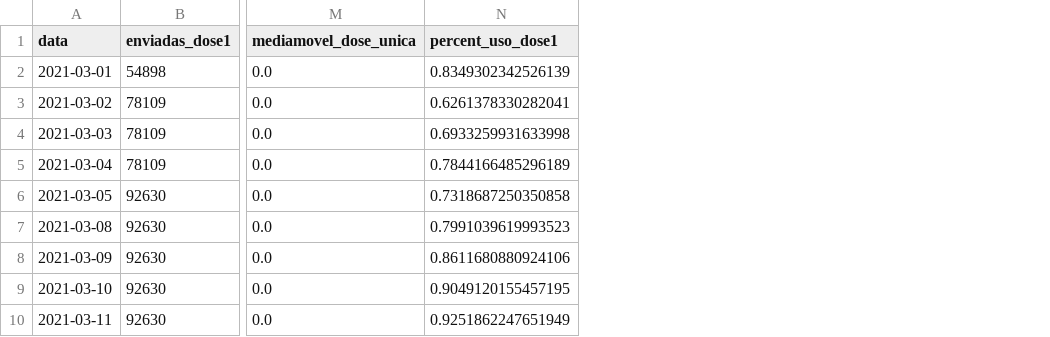
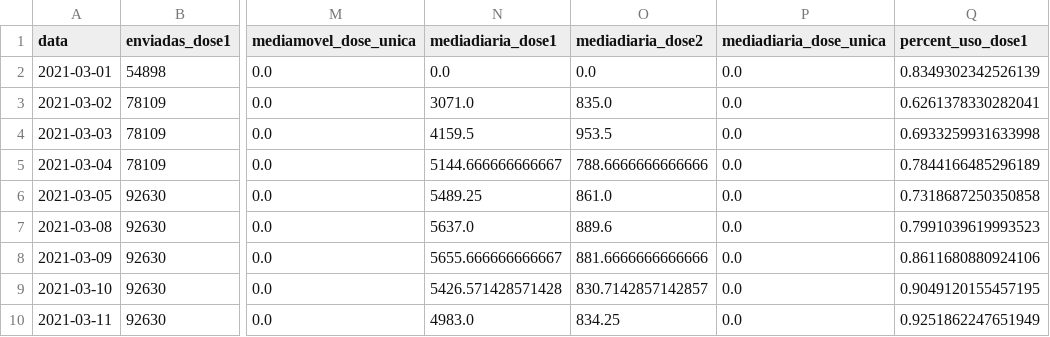
Before and after one commit to adolfoguimaraes/covid19_vacinacao, a CSV file: Sergipe/output/data_vacinas_historico.csv, drawn as a sheet; only a part is shown, gaps mark what is left out; the diff names each change by its address in the sheet, - before the commit and + after, or states it on an @@ line.

Commit message:
Update media diaria vacinas

```diff
--- a/Sergipe/output/data_vacinas_historico.csv
+++ b/Sergipe/output/data_vacinas_historico.csv
+column N (mediadiaria_dose1), rows 2-10: 0.0 | 3071.0 | 4159.5 | 5144.666666666667 | 5489.25 | 5637.0 | 5655.666666666667 | 5426.571428571428 | 4983.0
+column O (mediadiaria_dose2), rows 2-10: 0.0 | 835.0 | 953.5 | 788.6666666666666 | 861.0 | 889.6 | 881.6666666666666 | 830.7142857142857 | 834.25
+column P (mediadiaria_dose_unica), rows 2-10: all 0.0
```
Also changed, not shown: 4 other files.
